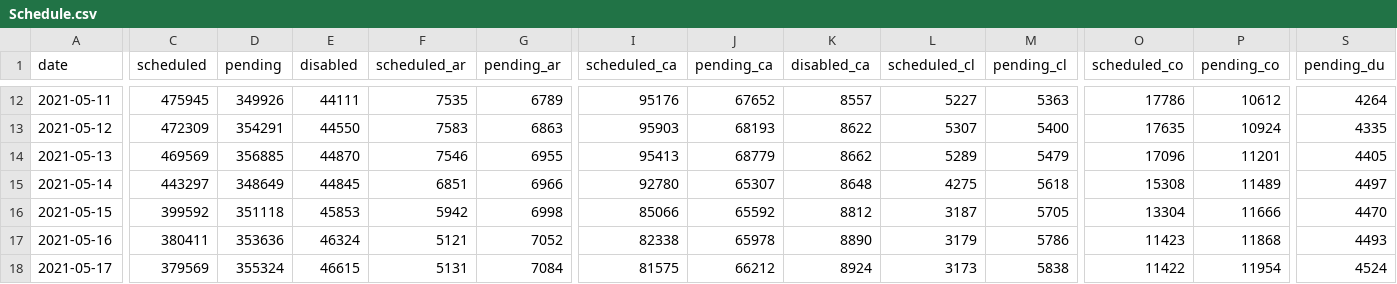
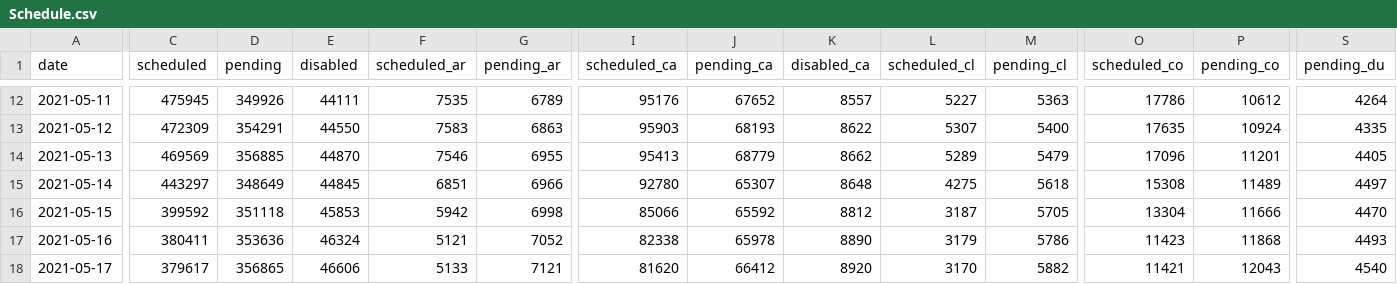
Before and after one commit to 3dgiordano/covid-19-uy-vacc-data, a CSV file: data/Schedule.csv, drawn as a sheet; only a part is shown, gaps mark what is left out; the diff covers the shown part only; the diff names each change by its address in the sheet, - before the commit and + after, or states it on an @@ line.

```diff
--- a/data/Schedule.csv
+++ b/data/Schedule.csv
-C18 (scheduled): 379569
+C18 (scheduled): 379617
-D18 (pending): 355324
+D18 (pending): 356865
-E18 (disabled): 46615
+E18 (disabled): 46606
-F18 (scheduled_ar): 5131
+F18 (scheduled_ar): 5133
-G18 (pending_ar): 7084
+G18 (pending_ar): 7121
-I18 (scheduled_ca): 81575
+I18 (scheduled_ca): 81620
-J18 (pending_ca): 66212
+J18 (pending_ca): 66412
-K18 (disabled_ca): 8924
+K18 (disabled_ca): 8920
-L18 (scheduled_cl): 3173
+L18 (scheduled_cl): 3170
-M18 (pending_cl): 5838
+M18 (pending_cl): 5882
-O18 (scheduled_co): 11422
+O18 (scheduled_co): 11421
-P18 (pending_co): 11954
+P18 (pending_co): 12043
-S18 (pending_du): 4524
+S18 (pending_du): 4540
```
Also changed, not shown: 30 edited cells elsewhere in this file, data/Age.csv, data/Regions.csv, 53 other files.
